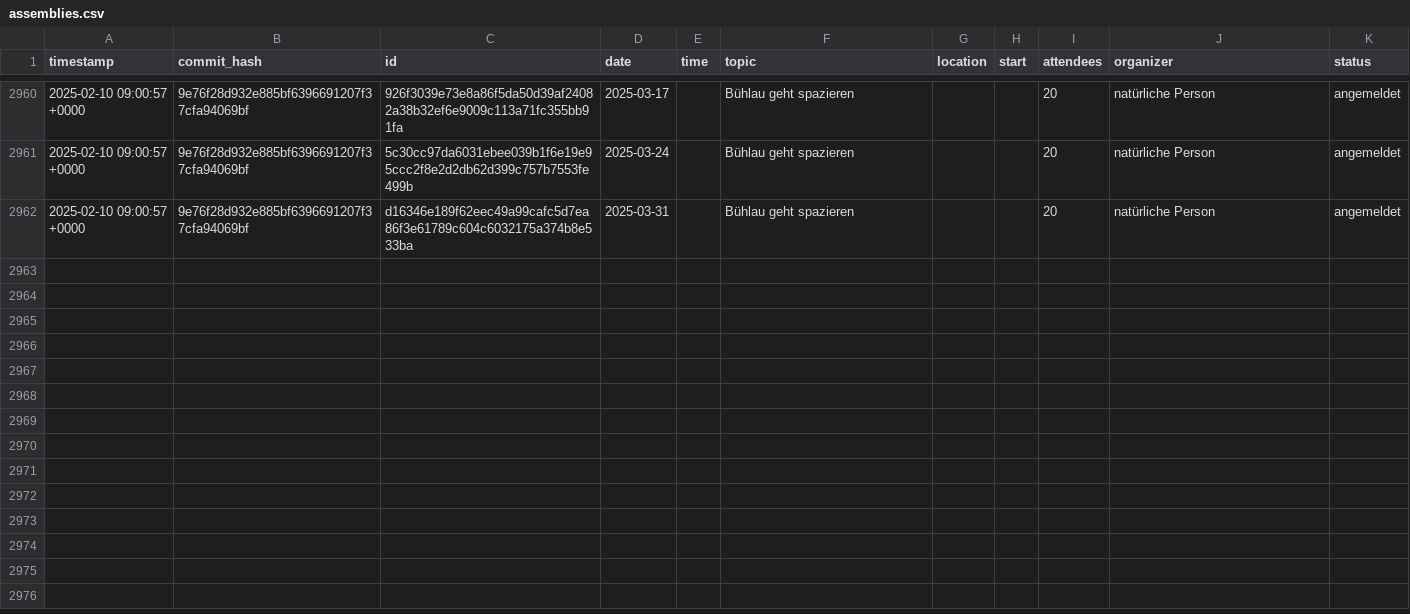
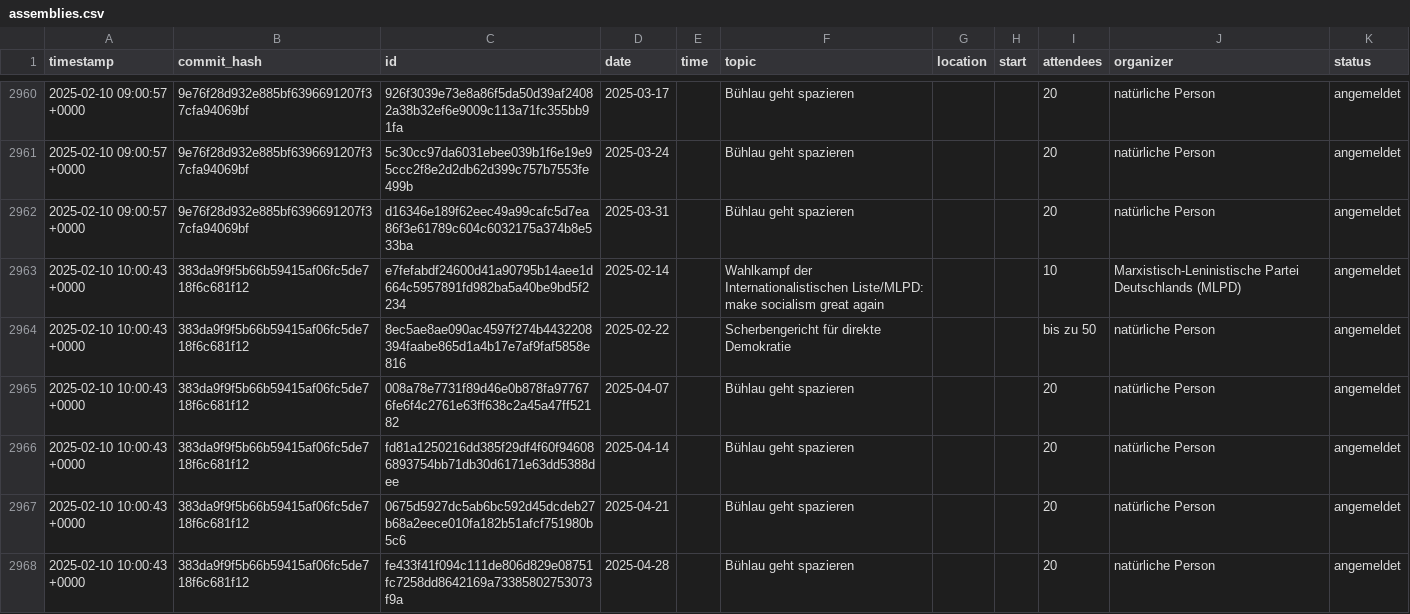
Before and after one commit to kiliankoe/versammlungen-in-dresden, a CSV file: assemblies.csv, drawn as a sheet; only a part is shown, gaps mark what is left out; the diff names each change by its address in the sheet, - before the commit and + after, or states it on an @@ line.

```diff
--- a/assemblies.csv
+++ b/assemblies.csv
+row 2963: 2025-02-10 10:00:43 +0000 | 383da9f9f5b66b59415af06fc5de718f6c681f12 | e7fefabdf24600d41a90795b14aee1d664c5957891fd982ba5a40be9bd5f2234 | 2025-02-14 |  | Wahlkampf der Internationalistischen Liste/MLPD: make socialism great again |  |  | 10 | Marxistisch-Leninistische Partei Deutschlands (MLPD) | angemeldet
+row 2964: 2025-02-10 10:00:43 +0000 | 383da9f9f5b66b59415af06fc5de718f6c681f12 | 8ec5ae8ae090ac4597f274b4432208394faabe865d1a4b17e7af9faf5858e816 | 2025-02-22 |  | Scherbengericht für direkte Demokratie |  |  | bis zu 50 | natürliche Person | angemeldet
+row 2965: 2025-02-10 10:00:43 +0000 | 383da9f9f5b66b59415af06fc5de718f6c681f12 | 008a78e7731f89d46e0b878fa977676fe6f4c2761e63ff638c2a45a47ff52182 | 2025-04-07 |  | Bühlau geht spazieren |  |  | 20 | natürliche Person | angemeldet
+row 2966: 2025-02-10 10:00:43 +0000 | 383da9f9f5b66b59415af06fc5de718f6c681f12 | fd81a1250216dd385f29df4f60f946086893754bb71db30d6171e63dd5388dee | 2025-04-14 |  | Bühlau geht spazieren |  |  | 20 | natürliche Person | angemeldet
+row 2967: 2025-02-10 10:00:43 +0000 | 383da9f9f5b66b59415af06fc5de718f6c681f12 | 0675d5927dc5ab6bc592d45dcdeb27b68a2eece010fa182b51afcf751980b5c6 | 2025-04-21 |  | Bühlau geht spazieren |  |  | 20 | natürliche Person | angemeldet
+row 2968: 2025-02-10 10:00:43 +0000 | 383da9f9f5b66b59415af06fc5de718f6c681f12 | fe433f41f094c111de806d829e08751fc7258dd8642169a73385802753073f9a | 2025-04-28 |  | Bühlau geht spazieren |  |  | 20 | natürliche Person | angemeldet
```
